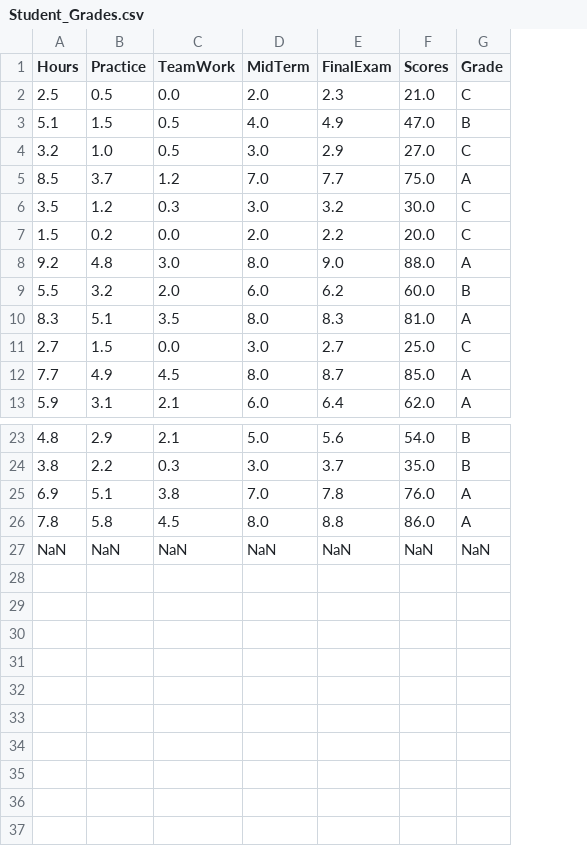
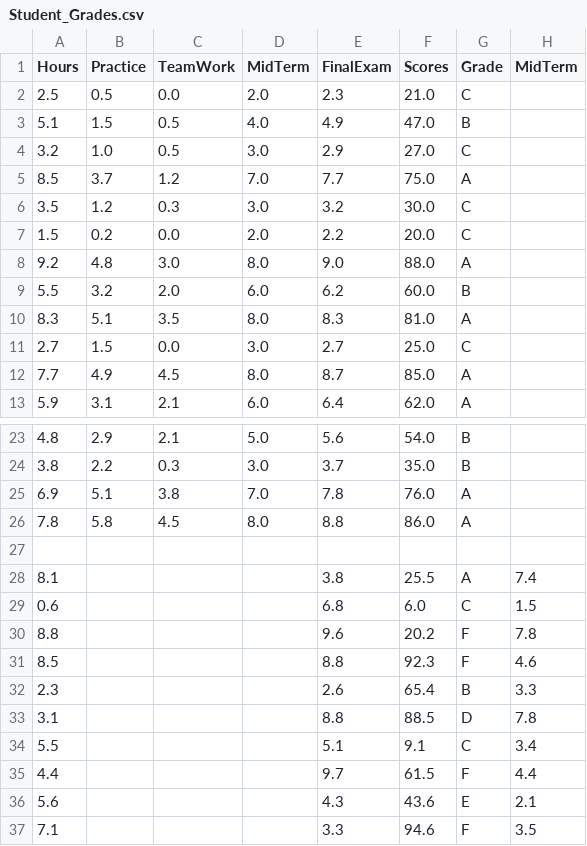
Before and after one commit to Sebastian42-5/python-2, a CSV file: week 3/Student_Grades.csv, drawn as a sheet; only a part is shown, gaps mark what is left out; the diff names each change by its address in the sheet, - before the commit and + after, or states it on an @@ line.

```diff
--- a/week 3/Student_Grades.csv
+++ b/week 3/Student_Grades.csv
+column H (MidTerm), empty
-row 27: NaN | NaN | NaN | NaN | NaN | NaN | NaN
+row 27: (empty)
+row 28: 8.1 |  |  |  | 3.8 | 25.5 | A | 7.4
+row 29: 0.6 |  |  |  | 6.8 | 6.0 | C | 1.5
+row 30: 8.8 |  |  |  | 9.6 | 20.2 | F | 7.8
+row 31: 8.5 |  |  |  | 8.8 | 92.3 | F | 4.6
+row 32: 2.3 |  |  |  | 2.6 | 65.4 | B | 3.3
+row 33: 3.1 |  |  |  | 8.8 | 88.5 | D | 7.8
+row 34: 5.5 |  |  |  | 5.1 | 9.1 | C | 3.4
+row 35: 4.4 |  |  |  | 9.7 | 61.5 | F | 4.4
+row 36: 5.6 |  |  |  | 4.3 | 43.6 | E | 2.1
+row 37: 7.1 |  |  |  | 3.3 | 94.6 | F | 3.5
```
Also changed, not shown: 1 other file.
